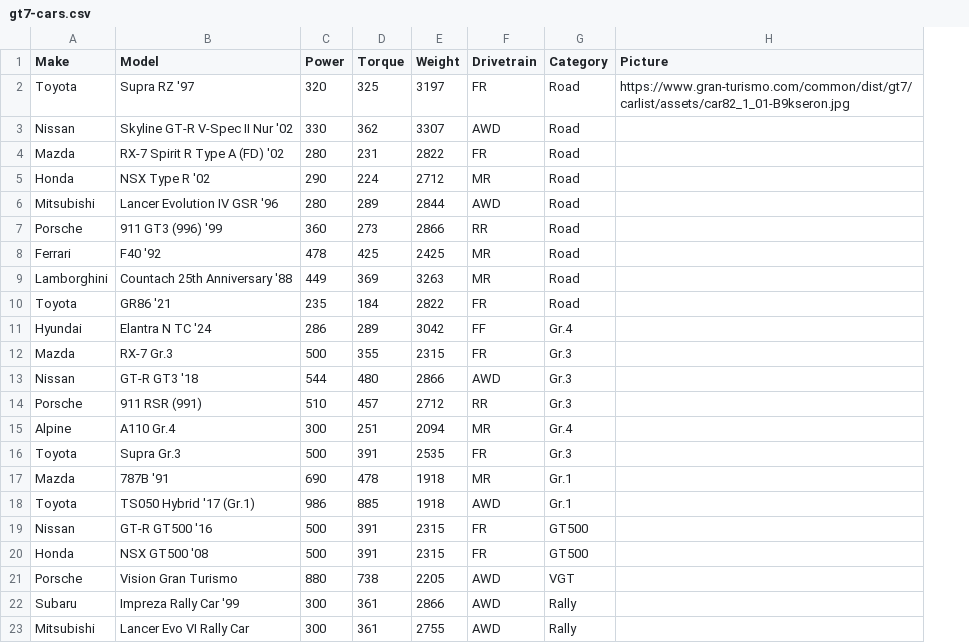
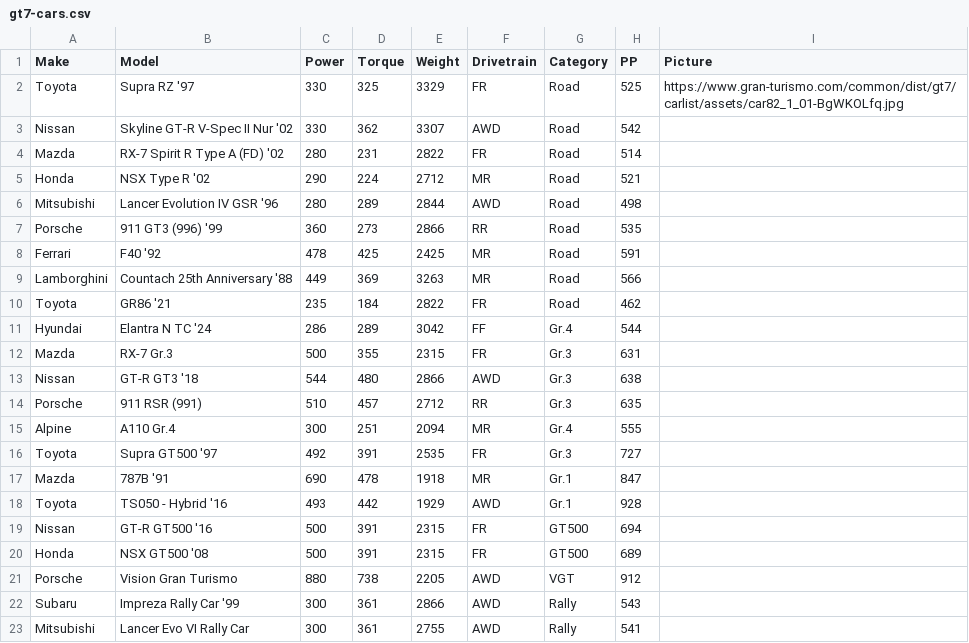
Before and after one commit to JabTomcat/game-hub, a CSV file: gran-turismo-7/gt7-cars.csv, drawn as a sheet; removed rows and columns are numbered as before the commit, all else as after; the diff names each change by its address in the sheet, - before the commit and + after, or states it on an @@ line.

```diff
--- a/gran-turismo-7/gt7-cars.csv
+++ b/gran-turismo-7/gt7-cars.csv
+column H (PP), rows 2-17: 525 | 542 | 514 | 521 | 498 | 535 | 591 | 566 | 462 | 544 | 631 | 638 | 635 | 555 | 727 | 847; rows 19-23: 694 | 689 | 912 | 543 | 541
-C2 (Power): 320
+C2 (Power): 330
-E2 (Weight): 3197
+E2 (Weight): 3329
-I2 (Picture): https://www.gran-turismo.com/common/dist/gt7/carlist/assets/car82_1_01-B9kseron.jpg
+I2 (Picture): https://www.gran-turismo.com/common/dist/gt7/carlist/assets/car82_1_01-BgWKOLfq.jpg
-B16 (Model): Supra Gr.3
+B16 (Model): Supra GT500 '97
-C16 (Power): 500
+C16 (Power): 492
-row 18: Toyota | TS050 Hybrid '17 (Gr.1) | 986 | 885 | 1918 | AWD | Gr.1
+row 18: Toyota | TS050 - Hybrid '16 | 493 | 442 | 1929 | AWD | Gr.1 | 928
```
Also changed, not shown: 1 other file.
